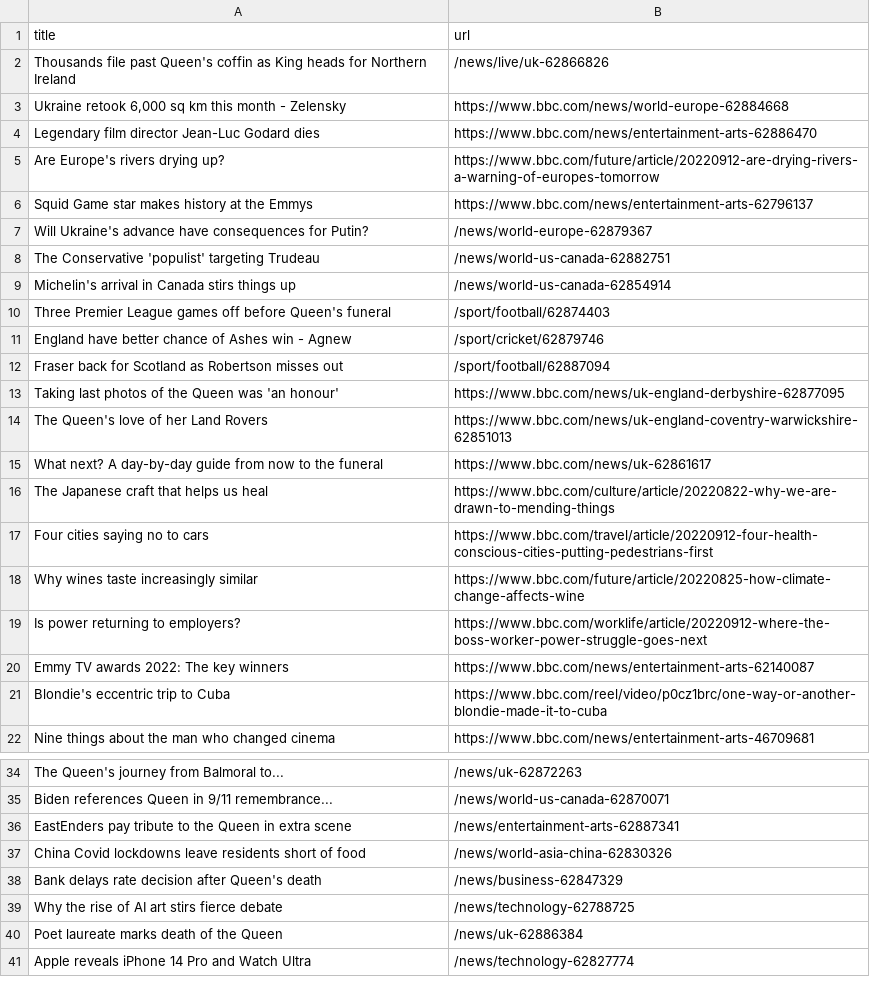
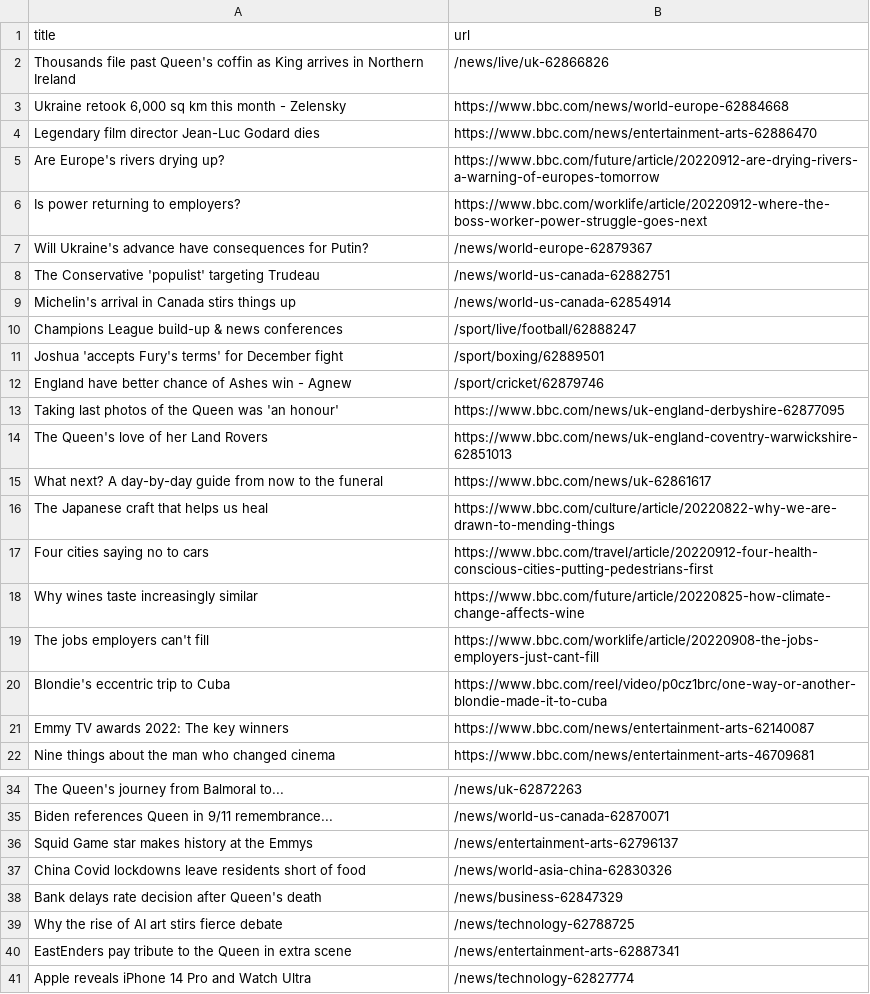
Before and after one commit to bryan-baker/automatic-scraper-bbc, a CSV file: bbc.csv, drawn as a sheet; only a part is shown, gaps mark what is left out.

```diff
--- a/bbc.csv
+++ b/bbc.csv
@@ -1,3 +1,3 @@
 title,url
-Thousands file past Queen's coffin as King heads for Northern Ireland,/news/live/uk-62866826
+Thousands file past Queen's coffin as King arrives in Northern Ireland,/news/live/uk-62866826
 "Ukraine retook 6,000 sq km this month - Zelensky",https://www.bbc.com/news/world-europe-62884668
@@ -5,3 +5,3 @@ Legendary film director Jean-Luc Godard dies,https://www.bbc.com/news/entertainm
 Are Europe's rivers drying up?,https://www.bbc.com/future/article/20220912-are-drying-rivers-a-warning-of-europes-tomorrow
-Squid Game star makes history at the Emmys,https://www.bbc.com/news/entertainment-arts-62796137
+Is power returning to employers?,https://www.bbc.com/worklife/article/20220912-where-the-boss-worker-power-struggle-goes-next
 Will Ukraine's advance have consequences for Putin?,/news/world-europe-62879367
@@ -9,5 +9,5 @@ The Conservative 'populist' targeting Trudeau,/news/world-us-canada-62882751
 Michelin's arrival in Canada stirs things up,/news/world-us-canada-62854914
-Three Premier League games off before Queen's funeral,/sport/football/62874403
+Champions League build-up & news conferences,/sport/live/football/62888247
+Joshua 'accepts Fury's terms' for December fight,/sport/boxing/62889501
 England have better chance of Ashes win - Agnew,/sport/cricket/62879746
-Fraser back for Scotland as Robertson misses out,/sport/football/62887094
 Taking last photos of the Queen was 'an honour',https://www.bbc.com/news/uk-england-derbyshire-62877095
@@ -18,5 +18,5 @@ Four cities saying no to cars,https://www.bbc.com/travel/article/20220912-four-h
 Why wines taste increasingly similar,https://www.bbc.com/future/article/20220825-how-climate-change-affects-wine
-Is power returning to employers?,https://www.bbc.com/worklife/article/20220912-where-the-boss-worker-power-struggle-goes-next
+The jobs employers can't fill,https://www.bbc.com/worklife/article/20220908-the-jobs-employers-just-cant-fill
+Blondie's eccentric trip to Cuba,https://www.bbc.com/reel/video/p0cz1brc/one-way-or-another-blondie-made-it-to-cuba
 Emmy TV awards 2022: The key winners,https://www.bbc.com/news/entertainment-arts-62140087
-Blondie's eccentric trip to Cuba,https://www.bbc.com/reel/video/p0cz1brc/one-way-or-another-blondie-made-it-to-cuba
 Nine things about the man who changed cinema,https://www.bbc.com/news/entertainment-arts-46709681
@@ -35,3 +35,3 @@ The Queen's journey from Balmoral to...,/news/uk-62872263
 Biden references Queen in 9/11 remembrance...,/news/world-us-canada-62870071
-EastEnders pay tribute to the Queen in extra scene,/news/entertainment-arts-62887341
+Squid Game star makes history at the Emmys,/news/entertainment-arts-62796137
 China Covid lockdowns leave residents short of food,/news/world-asia-china-62830326
@@ -39,3 +39,3 @@ Bank delays rate decision after Queen's death,/news/business-62847329
 Why the rise of AI art stirs fierce debate,/news/technology-62788725
-Poet laureate marks death of the Queen,/news/uk-62886384
+EastEnders pay tribute to the Queen in extra scene,/news/entertainment-arts-62887341
 Apple reveals iPhone 14 Pro and Watch Ultra,/news/technology-62827774
```
